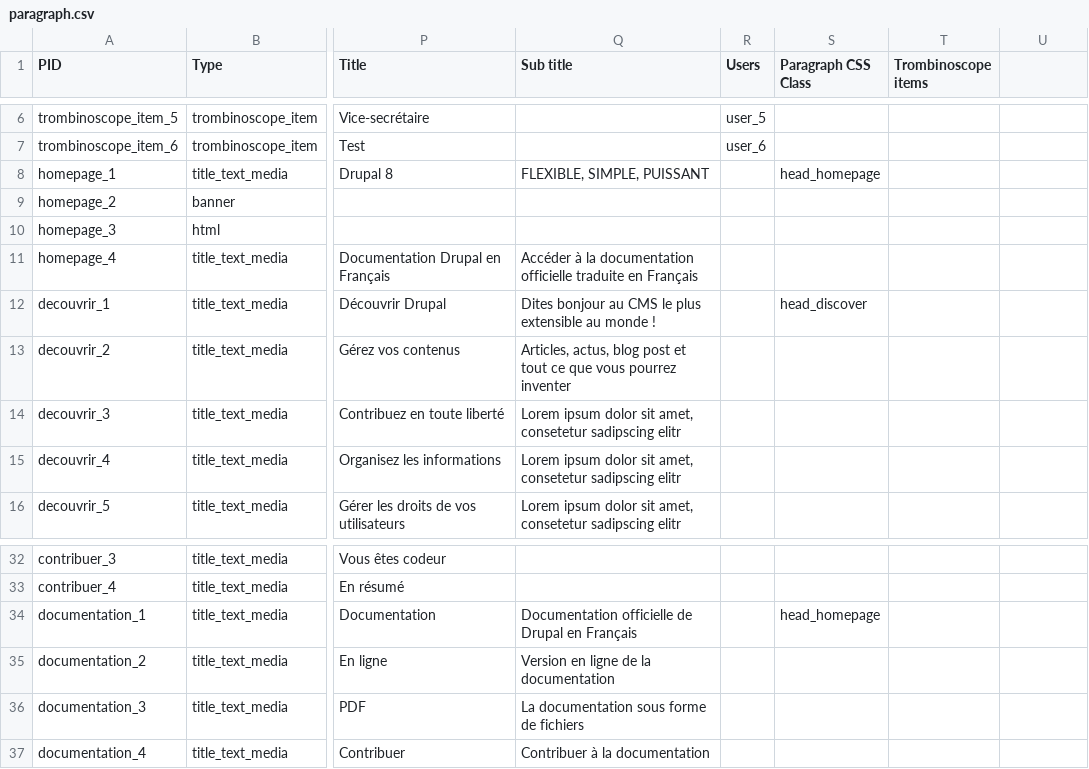
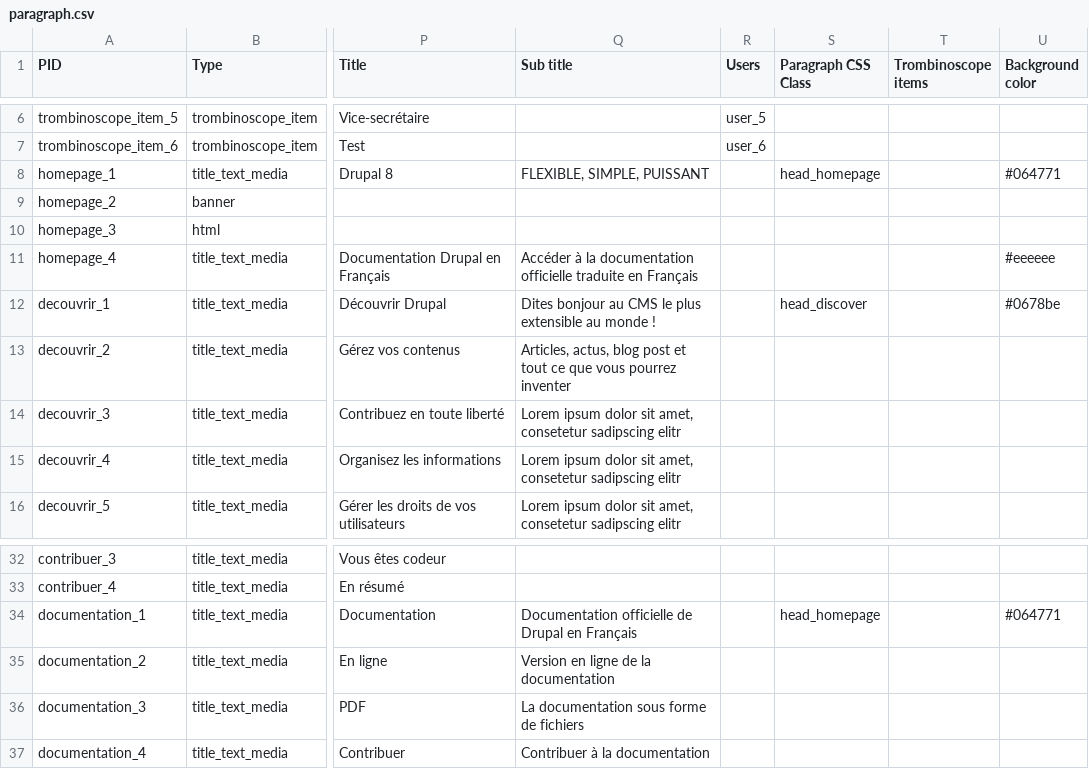
Before and after one commit to Drupal-FR/site-drupalfr, a CSV file: www/modules/custom/drupalfr_migrate/migrations/data/paragraph.csv, drawn as a sheet; only a part is shown, gaps mark what is left out; the diff names each change by its address in the sheet, - before the commit and + after, or states it on an @@ line.

Commit message:
Set color field boxes to drupalfr chart. Add colors in SASS settings. Update migrate import.

```diff
--- a/www/modules/custom/drupalfr_migrate/migrations/data/paragraph.csv
+++ b/www/modules/custom/drupalfr_migrate/migrations/data/paragraph.csv
-U1: (empty)
+U1: Background color
-U8 (Background color): (empty)
+U8 (Background color): #064771
-U11 (Background color): (empty)
+U11 (Background color): #eeeeee
-U12 (Background color): (empty)
+U12 (Background color): #0678be
-U34 (Background color): (empty)
+U34 (Background color): #064771
```
Also changed, not shown: 5 other files.
